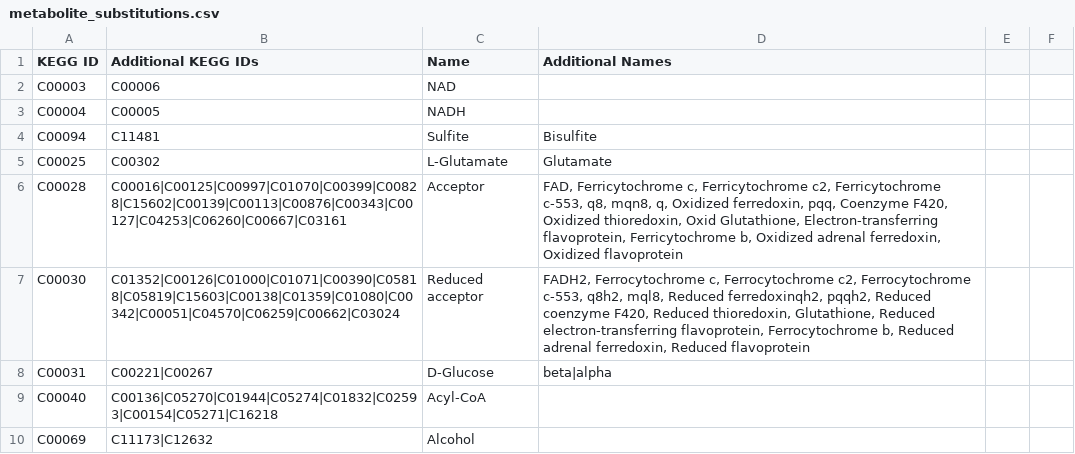
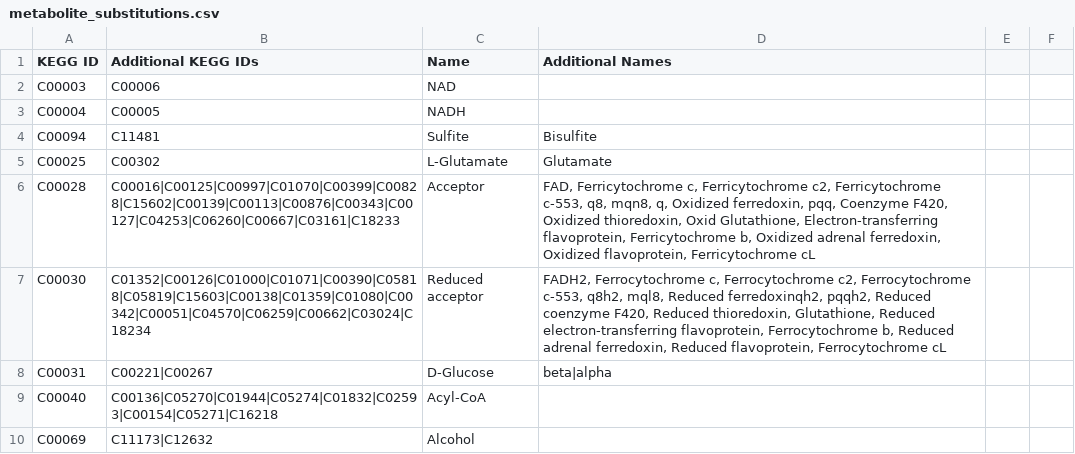
Before and after one commit to jimkell/mostSandbox, a CSV file: etc/visualization/metabolite_substitutions.csv, drawn as a sheet; only a part is shown.

```diff
--- a/etc/visualization/metabolite_substitutions.csv
+++ b/etc/visualization/metabolite_substitutions.csv
@@ -5,4 +5,4 @@ C00094,C11481,Sulfite,Bisulfite,,
 C00025,C00302,L-Glutamate,Glutamate,,
-C00028,C00016|C00125|C00997|C01070|C00399|C00828|C15602|C00139|C00113|C00876|C00343|C00127|C04253|C06260|C00667|C03161,Acceptor,"FAD, Ferricytochrome c, Ferricytochrome c2, Ferricytochrome c-553, q8, mqn8, q, Oxidized ferredoxin, pqq, Coenzyme F420, Oxidized thioredoxin, Oxid Glutathione, Electron-transferring flavoprotein, Ferricytochrome b, Oxidized adrenal ferredoxin, Oxidized flavoprotein",,
-C00030,C01352|C00126|C01000|C01071|C00390|C05818|C05819|C15603|C00138|C01359|C01080|C00342|C00051|C04570|C06259|C00662|C03024,Reduced acceptor,"FADH2, Ferrocytochrome c, Ferrocytochrome c2, Ferrocytochrome c-553, q8h2, mql8, Reduced ferredoxinqh2, pqqh2, Reduced coenzyme F420, Reduced thioredoxin, Glutathione, Reduced electron-transferring flavoprotein, Ferrocytochrome b, Reduced adrenal ferredoxin, Reduced flavoprotein",,
+C00028,C00016|C00125|C00997|C01070|C00399|C00828|C15602|C00139|C00113|C00876|C00343|C00127|C04253|C06260|C00667|C03161|C18233,Acceptor,"FAD, Ferricytochrome c, Ferricytochrome c2, Ferricytochrome c-553, q8, mqn8, q, Oxidized ferredoxin, pqq, Coenzyme F420, Oxidized thioredoxin, Oxid Glutathione, Electron-transferring flavoprotein, Ferricytochrome b, Oxidized adrenal ferredoxin, Oxidized flavoprotein, Ferricytochrome cL",,
+C00030,C01352|C00126|C01000|C01071|C00390|C05818|C05819|C15603|C00138|C01359|C01080|C00342|C00051|C04570|C06259|C00662|C03024|C18234,Reduced acceptor,"FADH2, Ferrocytochrome c, Ferrocytochrome c2, Ferrocytochrome c-553, q8h2, mql8, Reduced ferredoxinqh2, pqqh2, Reduced coenzyme F420, Reduced thioredoxin, Glutathione, Reduced electron-transferring flavoprotein, Ferrocytochrome b, Reduced adrenal ferredoxin, Reduced flavoprotein, Ferrocytochrome cL",,
 C00031,C00221|C00267,D-Glucose,beta|alpha,,
```
Also changed, not shown: etc/visualization/pathway_metabolite_positions.csv, etc/visualization/pathways_reaction_positions.csv.
